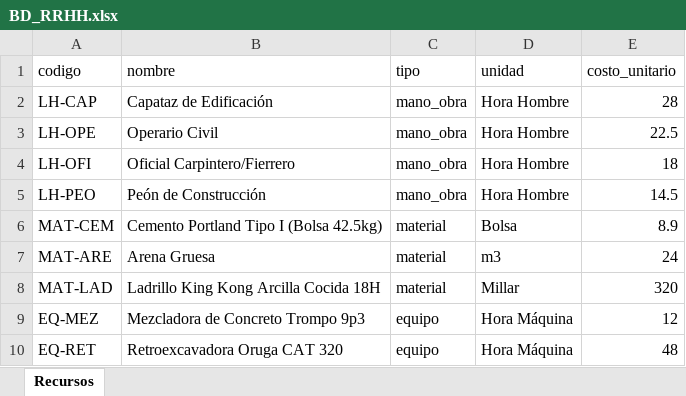
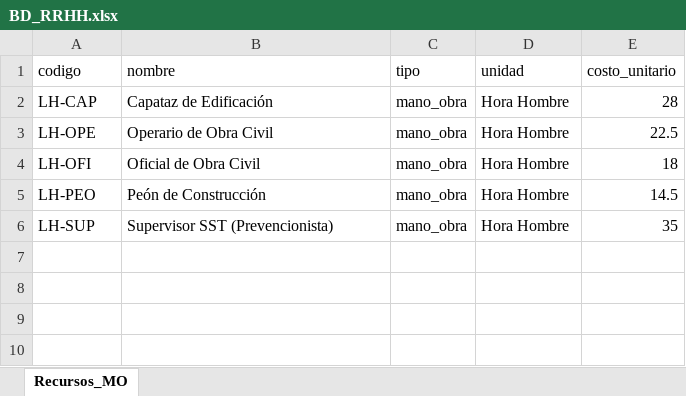
Before and after one commit to aureliosrios/reporte-diario-obra, an Excel workbook: BD_RRHH.xlsx, sheet Recursos_MO, drawn as a sheet; values as stored, in another font and other column widths than the file's, no borders; removed rows and columns are numbered as before the commit, all else as after; the diff names each change by its address in the sheet, - before the commit and + after, or states it on an @@ line.

```diff
--- a/BD_RRHH.xlsx (sheet Recursos_MO)
+++ b/BD_RRHH.xlsx (sheet Recursos_MO)
-sheet tab: Recursos
+sheet tab: Recursos_MO
-B3 (nombre): Operario Civil
+B3 (nombre): Operario de Obra Civil
-B4 (nombre): Oficial Carpintero/Fierrero
+B4 (nombre): Oficial de Obra Civil
-row 6: MAT-CEM | Cemento Portland Tipo I (Bolsa 42.5kg) | material | Bolsa | 8.9
-row 7: MAT-ARE | Arena Gruesa | material | m3 | 24
-row 8: MAT-LAD | Ladrillo King Kong Arcilla Cocida 18H | material | Millar | 320
-row 9: EQ-MEZ | Mezcladora de Concreto Trompo 9p3 | equipo | Hora Máquina | 12
-row 10: EQ-RET | Retroexcavadora Oruga CAT 320 | equipo | Hora Máquina | 48
+row 6: LH-SUP | Supervisor SST (Prevencionista) | mano_obra | Hora Hombre | 35
```
Also changed, not shown: BD_Almacen.xlsx, BD_EDT.xlsx, 30 other files.
